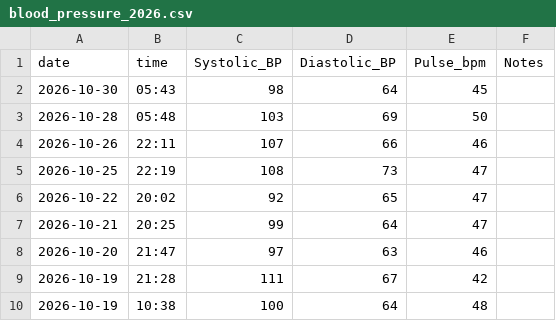
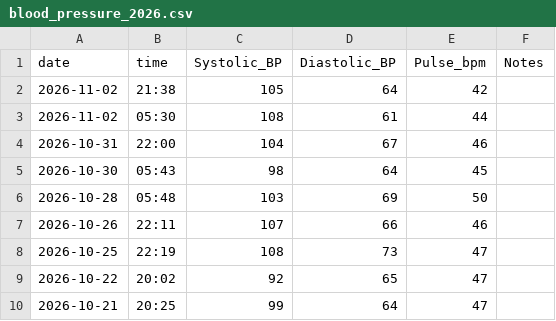
Before and after one commit to kaevinlaw/health_track, a CSV file: blood_pressure_2026.csv, drawn as a sheet; only a part is shown; the shorter side is filled out with more unchanged rows; the diff names each change by its address in the sheet, - before the commit and + after, or states it on an @@ line.

```diff
--- a/blood_pressure_2026.csv
+++ b/blood_pressure_2026.csv
+row 2: 2026-11-02 | 21:38 | 105 | 64 | 42
+row 3: 2026-11-02 | 05:30 | 108 | 61 | 44
+row 4: 2026-10-31 | 22:00 | 104 | 67 | 46
```
Also changed, not shown: food.csv, training_2026.csv, 1 other file.
